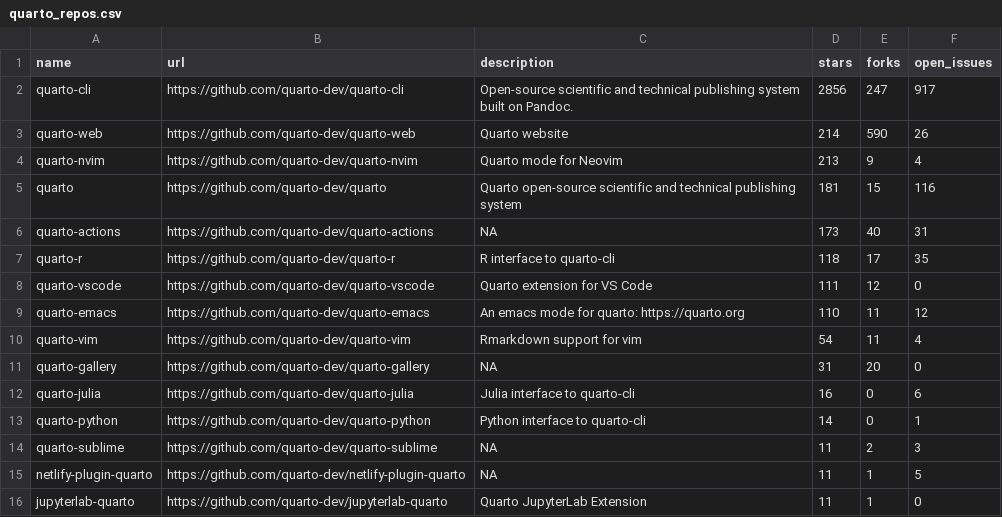
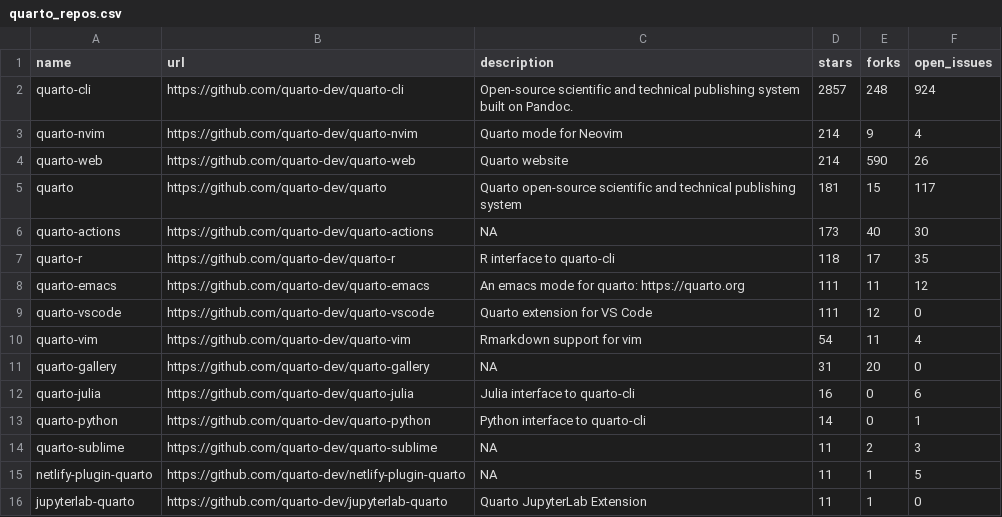
Before and after one commit to carlosgino/awesone-gha, a CSV file: 01-rscript/quarto_repos.csv, drawn as a sheet; only a part is shown.

```diff
--- a/01-rscript/quarto_repos.csv
+++ b/01-rscript/quarto_repos.csv
@@ -1,10 +1,10 @@
 name,url,description,stars,forks,open_issues
-quarto-cli,https://github.com/quarto-dev/quarto-cli,Open-source scientific and technical publishing system built on Pandoc.,2856,247,917
+quarto-cli,https://github.com/quarto-dev/quarto-cli,Open-source scientific and technical publishing system built on Pandoc.,2857,248,924
+quarto-nvim,https://github.com/quarto-dev/quarto-nvim,Quarto mode for Neovim,214,9,4
 quarto-web,https://github.com/quarto-dev/quarto-web,Quarto website,214,590,26
-quarto-nvim,https://github.com/quarto-dev/quarto-nvim,Quarto mode for Neovim,213,9,4
-quarto,https://github.com/quarto-dev/quarto,Quarto open-source scientific and technical publishing system,181,15,116
-quarto-actions,https://github.com/quarto-dev/quarto-actions,NA,173,40,31
+quarto,https://github.com/quarto-dev/quarto,Quarto open-source scientific and technical publishing system,181,15,117
+quarto-actions,https://github.com/quarto-dev/quarto-actions,NA,173,40,30
 quarto-r,https://github.com/quarto-dev/quarto-r,R interface to quarto-cli,118,17,35
+quarto-emacs,https://github.com/quarto-dev/quarto-emacs,An emacs mode for quarto: https://quarto.org,111,11,12
 quarto-vscode,https://github.com/quarto-dev/quarto-vscode,Quarto extension for VS Code,111,12,0
-quarto-emacs,https://github.com/quarto-dev/quarto-emacs,An emacs mode for quarto: https://quarto.org,110,11,12
 quarto-vim,https://github.com/quarto-dev/quarto-vim,Rmarkdown support for vim,54,11,4
```
Also changed, not shown: 1 other file.
